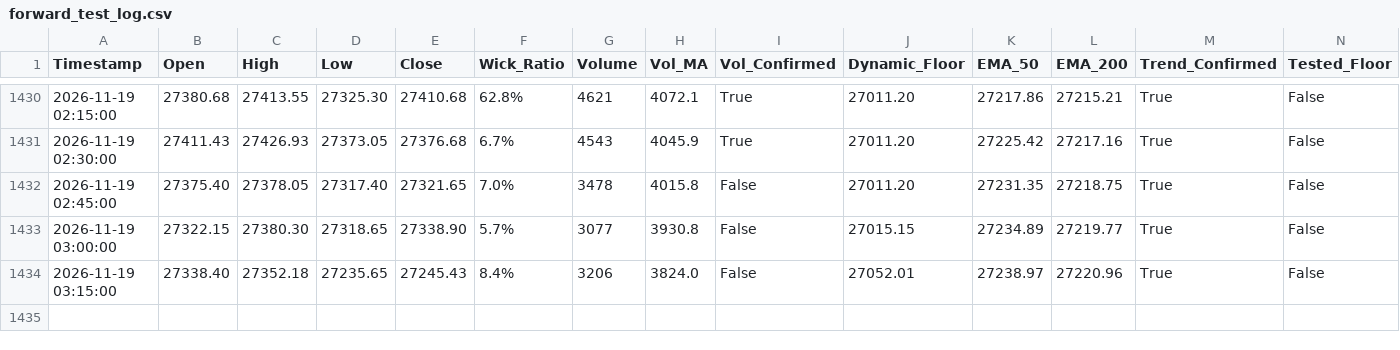
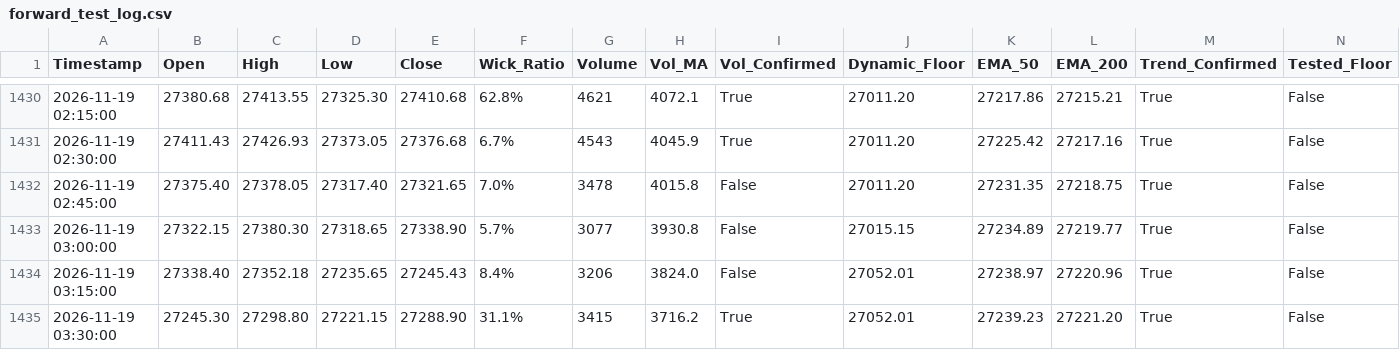
Before and after one commit to shashidaren/nasdaq-trading-bot, a CSV file: forward_test_log.csv, drawn as a sheet; only a part is shown, gaps mark what is left out; rows hold the shown columns only; the diff names each change by its address in the sheet, - before the commit and + after, or states it on an @@ line.

```diff
--- a/forward_test_log.csv
+++ b/forward_test_log.csv
+row 1435: 2026-11-19 03:30:00 | 27245.30 | 27298.80 | 27221.15 | 27288.90 | 31.1% | 3415 | 3716.2 | True | 27052.01 | 27239.23 | 27221.20 | True | False
```
Also changed, not shown: xm_data/quotes-2026-11-19.csv, 3 other files.
